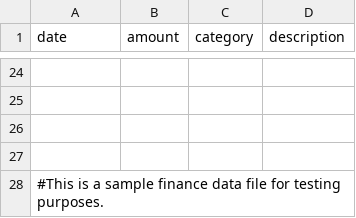
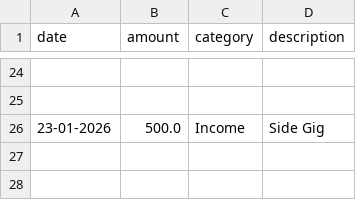
Before and after one commit to gotnodata/PERSONAL-FINANCE-TRACKER, a CSV file: finance_data.csv, drawn as a sheet; only a part is shown, gaps mark what is left out.

```diff
--- a/finance_data.csv
+++ b/finance_data.csv
@@ -25,4 +25,2 @@ date,amount,category,description
 
-
-
-#This is a sample finance data file for testing purposes.
+23-01-2026,500.0,Income,Side Gig
```
Also changed, not shown: 1 other file.
